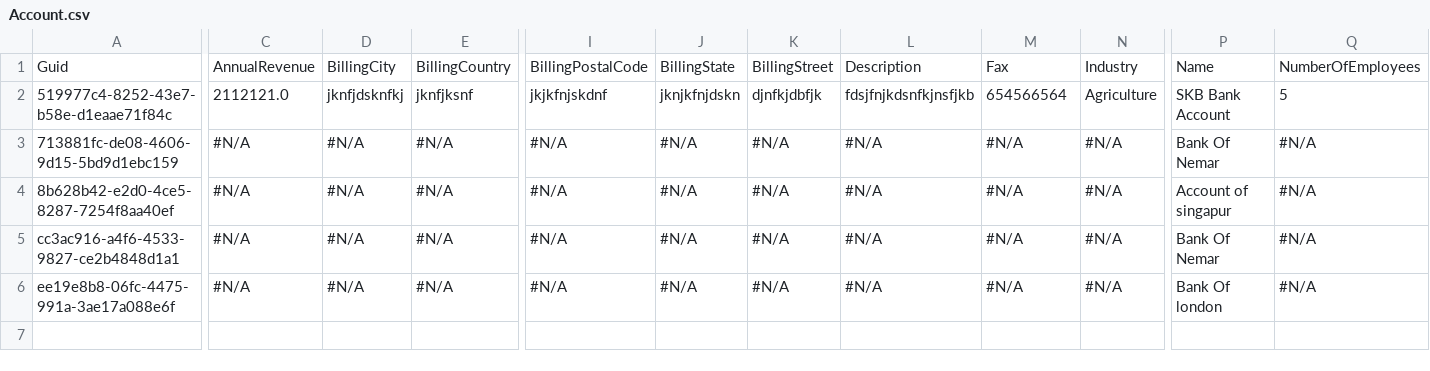
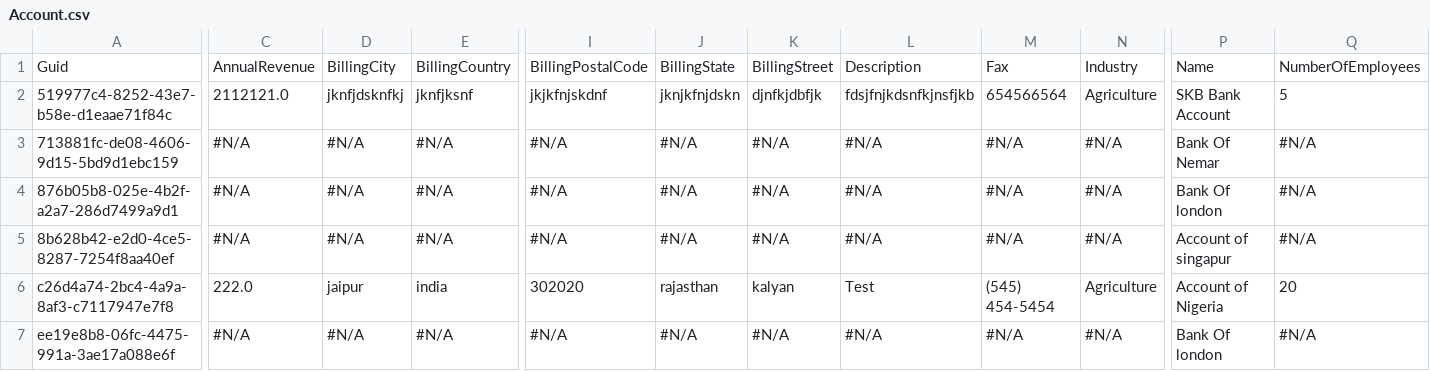
Before and after one commit to Prodlymoover/FTest, a CSV file: Account.csv, drawn as a sheet; only a part is shown, gaps mark what is left out; addresses are those after the commit; rows hold the shown columns only; the diff covers the shown part only; the diff names each change by its address in the sheet, - before the commit and + after, or states it on an @@ line.

Commit message:
Saving org changes to the repository

```diff
--- a/Account.csv
+++ b/Account.csv
+row 4: 876b05b8-025e-4b2f-a2a7-286d7499a9d1 | #N/A | #N/A | #N/A | #N/A | #N/A | #N/A | #N/A | #N/A | #N/A | Bank Of london | #N/A
-A6: cc3ac916-a4f6-4533-9827-ce2b4848d1a1
+A6: c26d4a74-2bc4-4a9a-8af3-c7117947e7f8
-C6: #N/A
+C6: 222.0
-D6: #N/A
+D6: jaipur
-E6: #N/A
+E6: india
-I6: #N/A
+I6: 302020
-J6: #N/A
+J6: rajasthan
-K6: #N/A
+K6: kalyan
-L6: #N/A
+L6: Test
-M6: #N/A
+M6: (545) 454-5454
-N6: #N/A
+N6: Agriculture
-P6: Bank Of Nemar
+P6: Account of Nigeria
-Q6: #N/A
+Q6: 20
```
Also changed, not shown: 8 edited cells elsewhere in this file.
